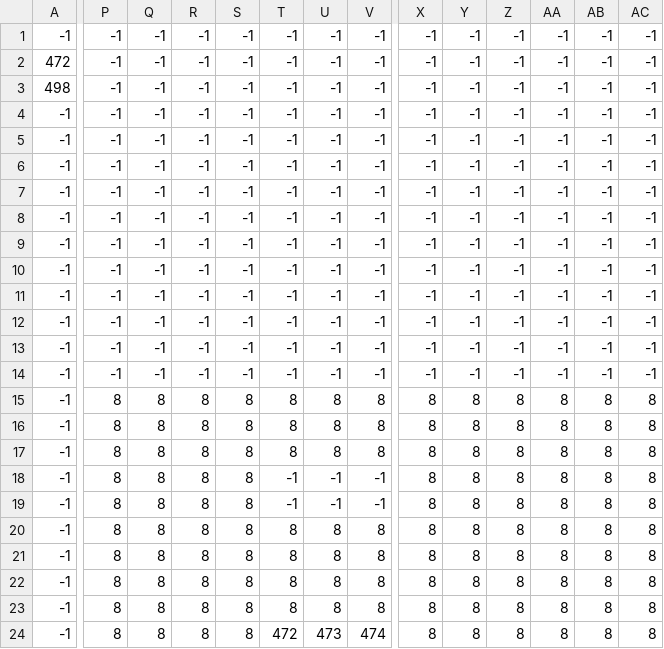
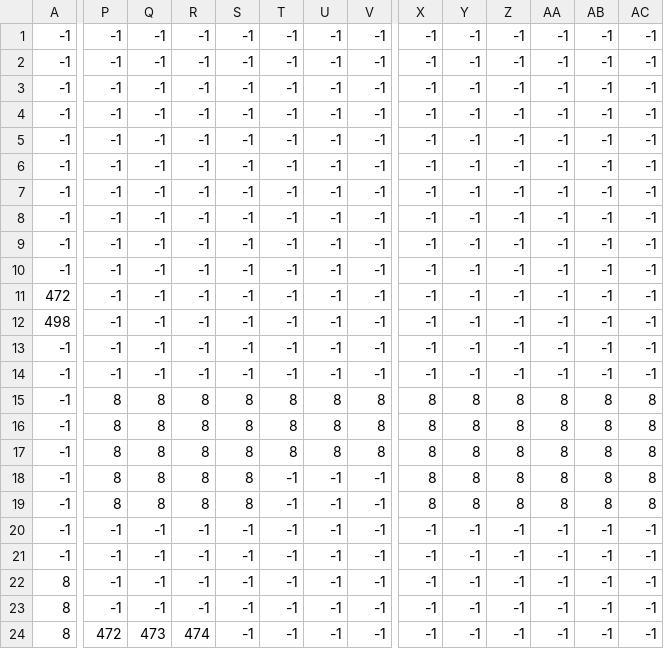
Before and after one commit to khasion/MarioGame, a CSV file: ThirdParty/background.csv, drawn as a sheet; only a part is shown, gaps mark what is left out; the diff covers the shown part only; the diff names each change by its address in the sheet, - before the commit and + after, or states it on an @@ line.

```diff
--- a/ThirdParty/background.csv
+++ b/ThirdParty/background.csv
@@ row 2 moved to row 11: 472 @@
@@ row 3 moved to row 12: 498 @@
-P20:P23: 8
+P20:P23: -1
-Q20:Q23: 8
+Q20:Q23: -1
-R20:R23: 8
+R20:R23: -1
-S20:S24: 8
+S20:S24: -1
-T20:T23: 8
+T20:T23: -1
-U20:U23: 8
+U20:U23: -1
-V20:V23: 8
+V20:V23: -1
-X20:X24: 8
+X20:X24: -1
-Y20:Y24: 8
+Y20:Y24: -1
-Z20:Z24: 8
+Z20:Z24: -1
-AA20:AA24: 8
+AA20:AA24: -1
-AB20:AB24: 8
+AB20:AB24: -1
-AC20:AC24: 8
+AC20:AC24: -1
-A22:A24: -1
+A22:A24: 8
-P24: 8
+P24: 472
-Q24: 8
+Q24: 473
-R24: 8
+R24: 474
-T24: 472
+T24: -1
-U24: 473
+U24: -1
-V24: 474
+V24: -1
```
Also changed, not shown: 109 edited cells elsewhere in this file, 7 other files.
